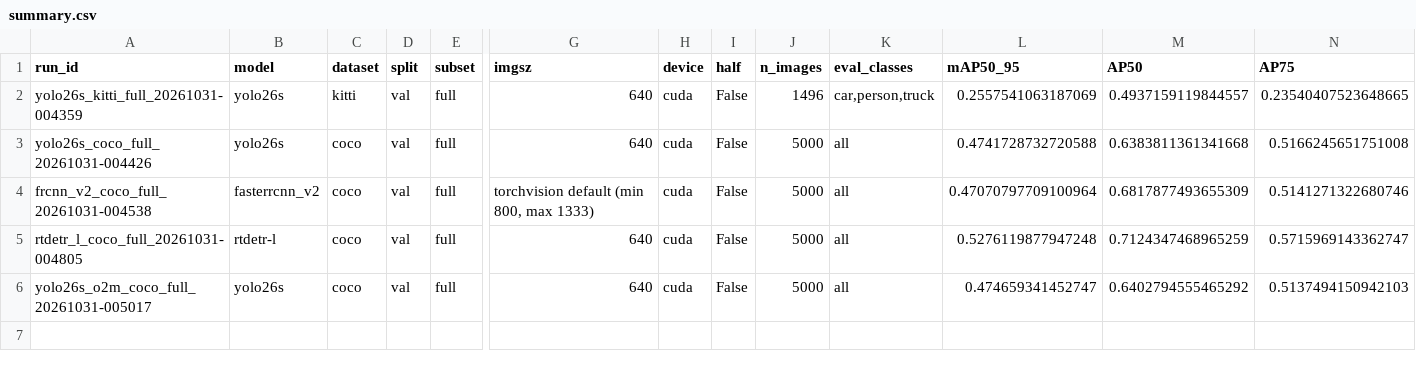
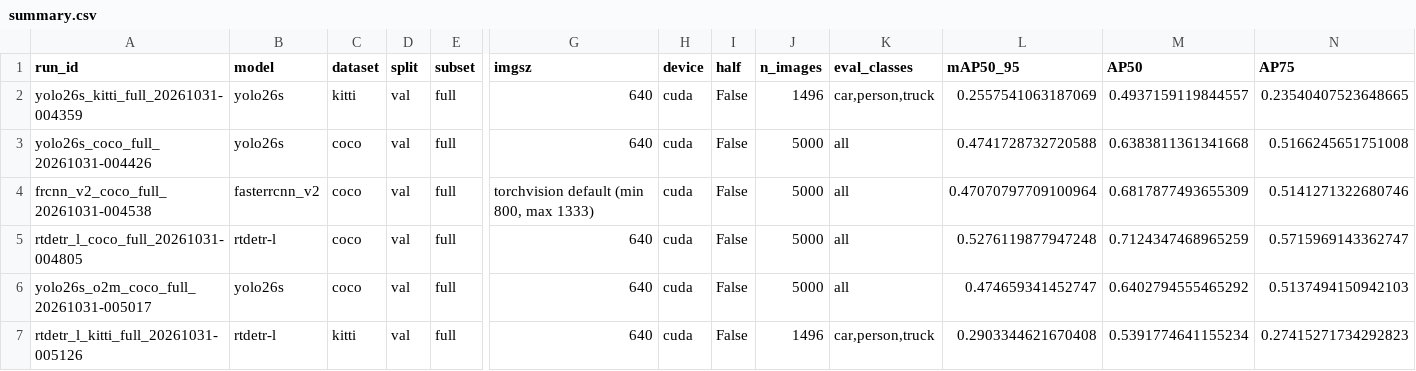
Before and after one commit to shloakk/2d-object-detection, a CSV file: summary.csv, drawn as a sheet; only a part is shown, gaps mark what is left out; rows hold the shown columns only; the diff names each change by its address in the sheet, - before the commit and + after, or states it on an @@ line.

```diff
--- a/summary.csv
+++ b/summary.csv
+row 7: rtdetr_l_kitti_full_20261031-005126 | rtdetr-l | kitti | val | full | 640 | cuda | False | 1496 | car,person,truck | 0.2903344621670408 | 0.5391774641155234 | 0.27415271734292823
```
Also changed, not shown: 8 other files.
